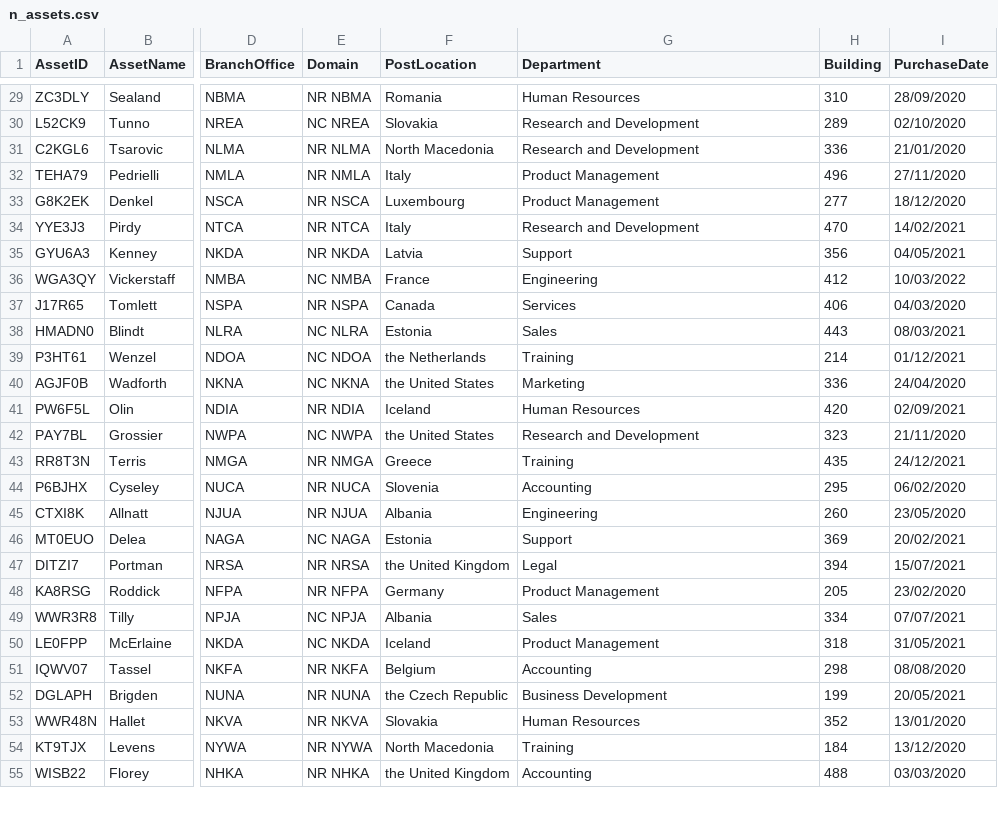
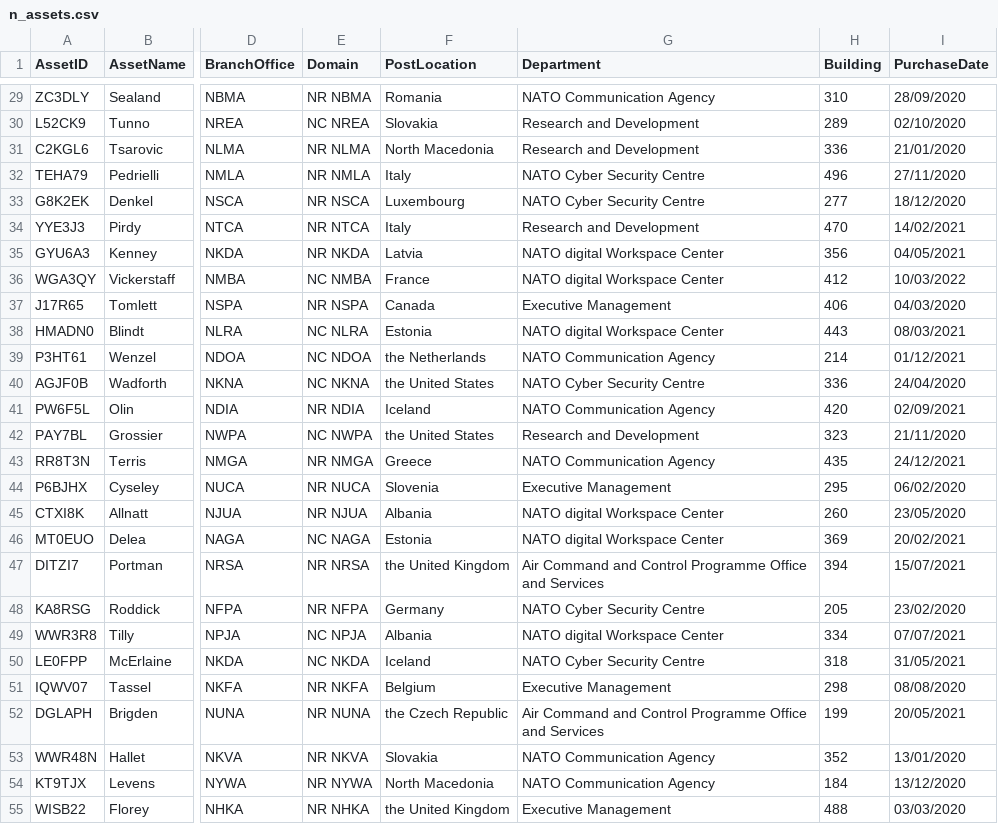
Before and after one commit to dd-Splunk/n-assets, a CSV file: app/lookups/n_assets.csv, drawn as a sheet; only a part is shown, gaps mark what is left out; the diff covers the shown part only; the diff names each change by its address in the sheet, - before the commit and + after, or states it on an @@ line.

```diff
--- a/app/lookups/n_assets.csv
+++ b/app/lookups/n_assets.csv
-G29 (Department): Human Resources
+G29 (Department): NATO Communication Agency
-G32:G33 (Department): Product Management
+G32:G33 (Department): NATO Cyber Security Centre
-G35 (Department): Support
+G35 (Department): NATO digital Workspace Center
-G36 (Department): Engineering
+G36 (Department): NATO digital Workspace Center
-G37 (Department): Services
+G37 (Department): Executive Management
-G38 (Department): Sales
+G38 (Department): NATO digital Workspace Center
-G39 (Department): Training
+G39 (Department): NATO Communication Agency
-G40 (Department): Marketing
+G40 (Department): NATO Cyber Security Centre
-G41 (Department): Human Resources
+G41 (Department): NATO Communication Agency
-G43 (Department): Training
+G43 (Department): NATO Communication Agency
-G44 (Department): Accounting
+G44 (Department): Executive Management
-G45 (Department): Engineering
+G45 (Department): NATO digital Workspace Center
-G46 (Department): Support
+G46 (Department): NATO digital Workspace Center
-G47 (Department): Legal
+G47 (Department): Air Command and Control Programme Office and Services
-G48 (Department): Product Management
+G48 (Department): NATO Cyber Security Centre
-G49 (Department): Sales
+G49 (Department): NATO digital Workspace Center
-G50 (Department): Product Management
+G50 (Department): NATO Cyber Security Centre
-G51 (Department): Accounting
+G51 (Department): Executive Management
-G52 (Department): Business Development
+G52 (Department): Air Command and Control Programme Office and Services
-G53 (Department): Human Resources
+G53 (Department): NATO Communication Agency
-G54 (Department): Training
+G54 (Department): NATO Communication Agency
-G55 (Department): Accounting
+G55 (Department): Executive Management
```
Also changed, not shown: 71 edited cells elsewhere in this file, 1 other file.
